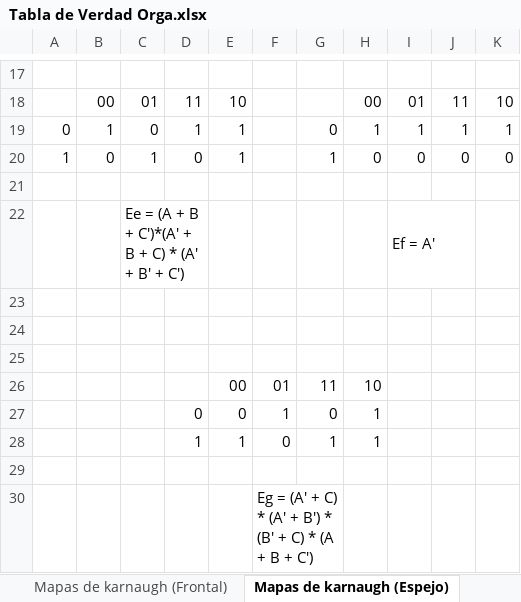
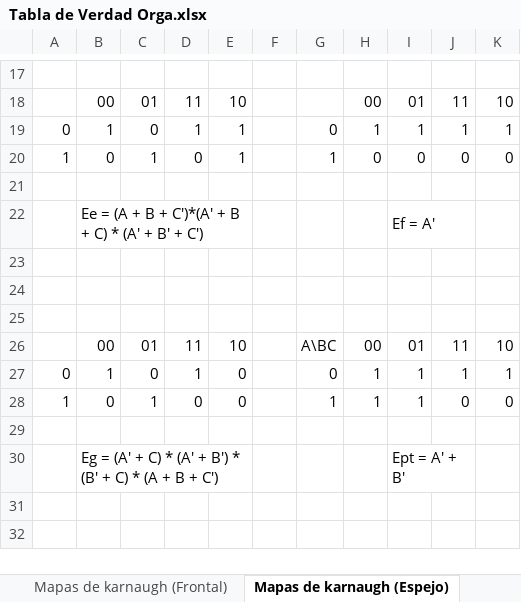
Before and after one commit to papiyorch/ORGA_1S2026_G-19, an Excel workbook: Practica#1/Tabla de Verdad Orga.xlsx, sheet Mapas de karnaugh (Espejo), drawn as a sheet; only a part is shown, gaps mark what is left out; values as stored, in another font and other column widths than the file's, no cell formats; removed rows and columns are numbered as before the commit, all else as after; the diff names each change by its address in the sheet, - before the commit and + after, or states it on an @@ line.

```diff
--- a/Practica#1/Tabla de Verdad Orga.xlsx (sheet Mapas de karnaugh (Espejo))
+++ b/Practica#1/Tabla de Verdad Orga.xlsx (sheet Mapas de karnaugh (Espejo))
-row 22:  |  | Ee = (A + B + C')*(A' + B + C) * (A' + B' + C') |  |  |  |  |  | Ef = A'
+row 22:  | Ee = (A + B + C')*(A' + B + C) * (A' + B' + C') |  |  |  |  |  |  | Ef = A'
-row 26:  |  |  |  | 00 | 01 | 11 | 10
-row 27:  |  |  | 0 | 0 | 1 | 0 | 1
-row 28:  |  |  | 1 | 1 | 0 | 1 | 1
+row 26:  | 00 | 01 | 11 | 10 |  | A\BC | 00 | 01 | 11 | 10
+row 27: 0 | 1 | 0 | 1 | 0 |  | 0 | 1 | 1 | 1 | 1
+row 28: 1 | 0 | 1 | 0 | 0 |  | 1 | 1 | 1 | 0 | 0
-row 30:  |  |  |  |  | Eg = (A' + C) * (A' + B') * (B' + C) * (A + B + C')
+row 30:  | Eg = (A' + C) * (A' + B') * (B' + C) * (A + B + C') |  |  |  |  |  |  | Ept = A' + B'
```
Also changed, not shown: sheet Mapas de karnaugh (Frontal), sheet Tabla de Verdad, cell formats, charts or pictures, 5 other files.
